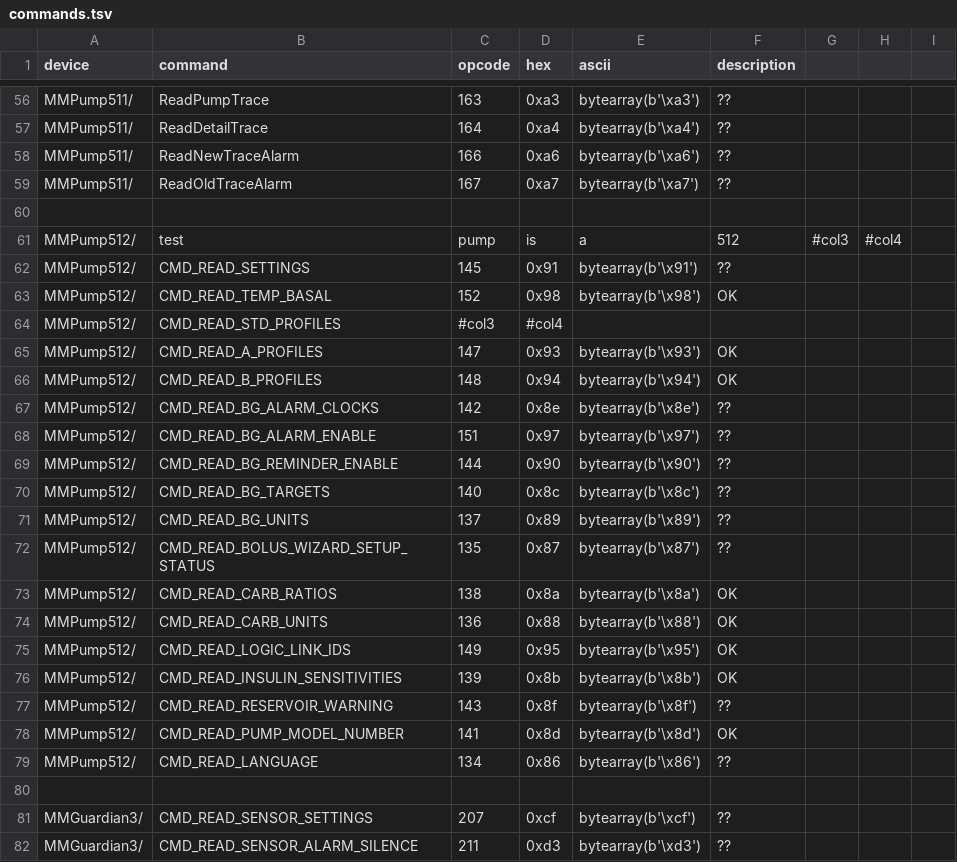
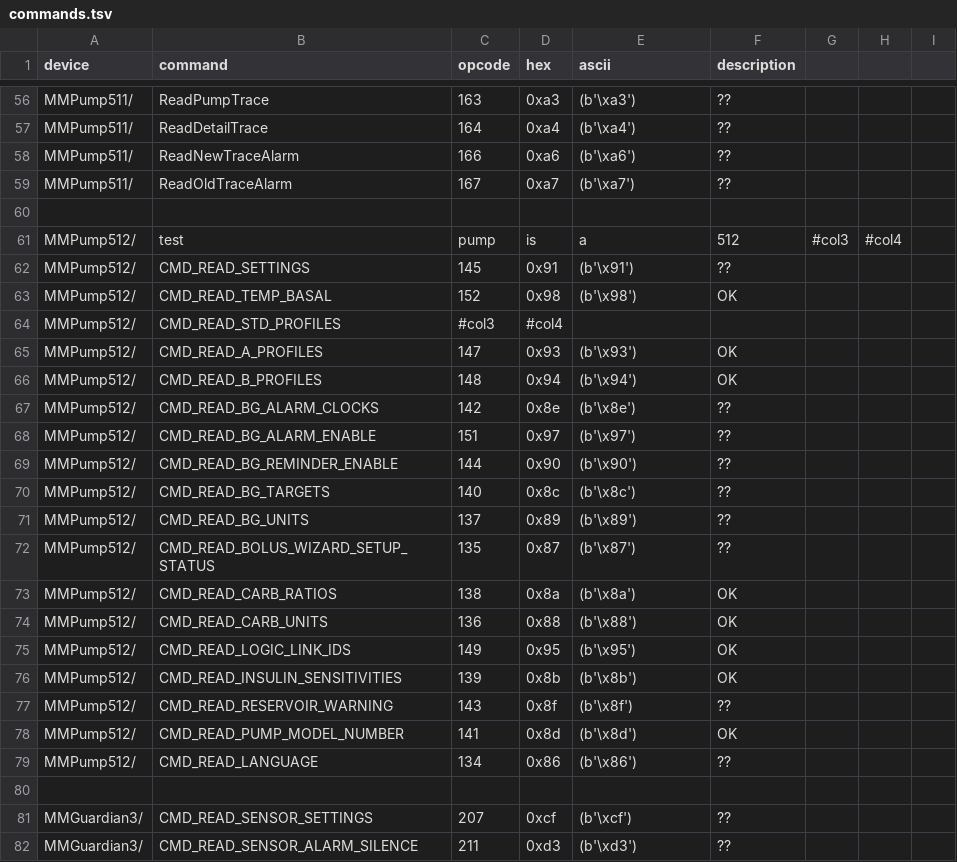
Before and after one commit to openaps/decocare-clean, a TSV file: doc/commands.tsv, drawn as a sheet; only a part is shown, gaps mark what is left out; the diff covers the shown part only; the diff names each change by its address in the sheet, - before the commit and + after, or states it on an @@ line.

```diff
--- a/doc/commands.tsv
+++ b/doc/commands.tsv
-E56 (ascii): bytearray(b'\xa3')
+E56 (ascii): (b'\xa3')
-E57 (ascii): bytearray(b'\xa4')
+E57 (ascii): (b'\xa4')
-E58 (ascii): bytearray(b'\xa6')
+E58 (ascii): (b'\xa6')
-E59 (ascii): bytearray(b'\xa7')
+E59 (ascii): (b'\xa7')
-E62 (ascii): bytearray(b'\x91')
+E62 (ascii): (b'\x91')
-E63 (ascii): bytearray(b'\x98')
+E63 (ascii): (b'\x98')
-E65 (ascii): bytearray(b'\x93')
+E65 (ascii): (b'\x93')
-E66 (ascii): bytearray(b'\x94')
+E66 (ascii): (b'\x94')
-E67 (ascii): bytearray(b'\x8e')
+E67 (ascii): (b'\x8e')
-E68 (ascii): bytearray(b'\x97')
+E68 (ascii): (b'\x97')
-E69 (ascii): bytearray(b'\x90')
+E69 (ascii): (b'\x90')
-E70 (ascii): bytearray(b'\x8c')
+E70 (ascii): (b'\x8c')
-E71 (ascii): bytearray(b'\x89')
+E71 (ascii): (b'\x89')
-E72 (ascii): bytearray(b'\x87')
+E72 (ascii): (b'\x87')
-E73 (ascii): bytearray(b'\x8a')
+E73 (ascii): (b'\x8a')
-E74 (ascii): bytearray(b'\x88')
+E74 (ascii): (b'\x88')
-E75 (ascii): bytearray(b'\x95')
+E75 (ascii): (b'\x95')
-E76 (ascii): bytearray(b'\x8b')
+E76 (ascii): (b'\x8b')
-E77 (ascii): bytearray(b'\x8f')
+E77 (ascii): (b'\x8f')
-E78 (ascii): bytearray(b'\x8d')
+E78 (ascii): (b'\x8d')
-E79 (ascii): bytearray(b'\x86')
+E79 (ascii): (b'\x86')
-E81 (ascii): bytearray(b'\xcf')
+E81 (ascii): (b'\xcf')
-E82 (ascii): bytearray(b'\xd3')
+E82 (ascii): (b'\xd3')
```
Also changed, not shown: 71 edited cells elsewhere in this file.
